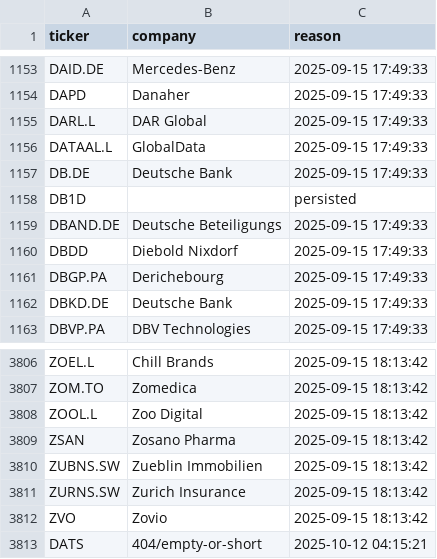
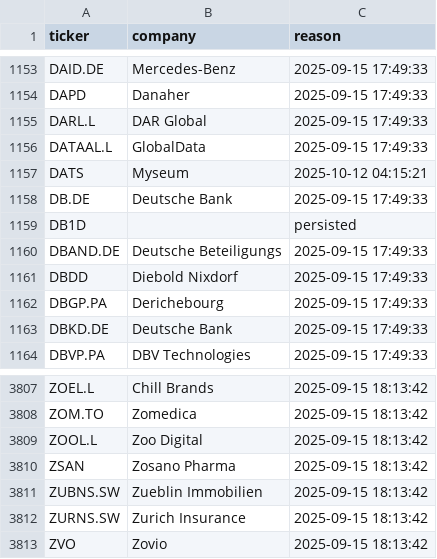
Before and after one commit to andrei1234D/GPT5, a CSV file: data/universe_rejects.csv, drawn as a sheet; only a part is shown, gaps mark what is left out; removed rows and columns are numbered as before the commit, all else as after; the diff names each change by its address in the sheet, - before the commit and + after, or states it on an @@ line.

```diff
--- a/data/universe_rejects.csv
+++ b/data/universe_rejects.csv
+row 1157: DATS | Myseum | 2025-10-12 04:15:21
-row 3813: DATS | 404/empty-or-short | 2025-10-12 04:15:21
```
Also changed, not shown: data/stage1_kept.csv, data/stage2_merged.csv.
